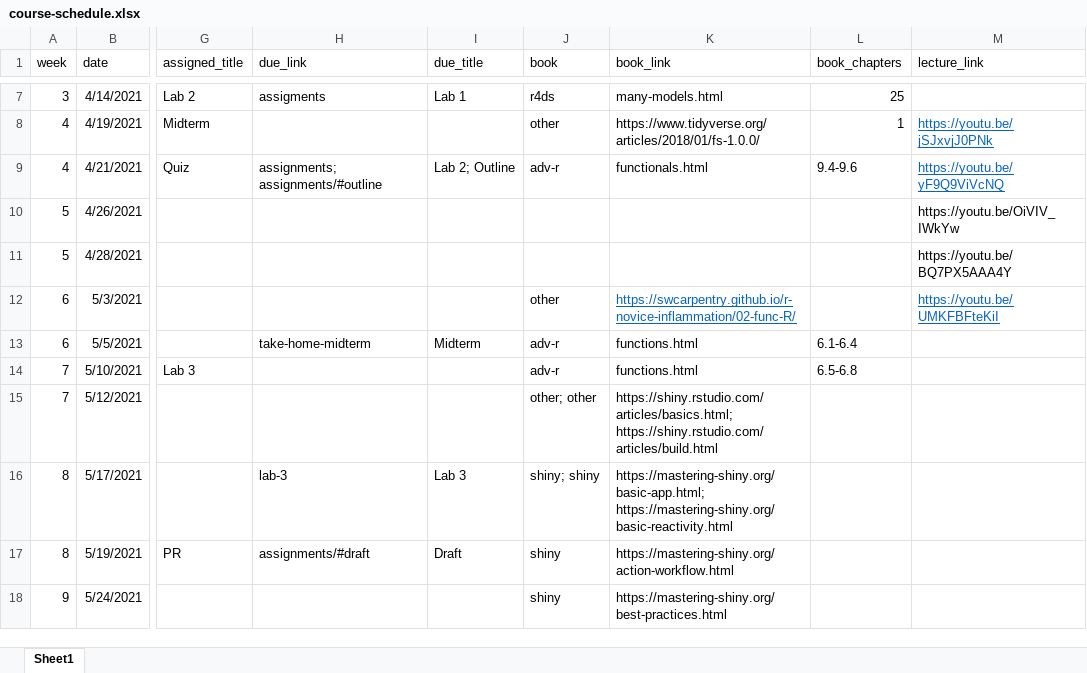
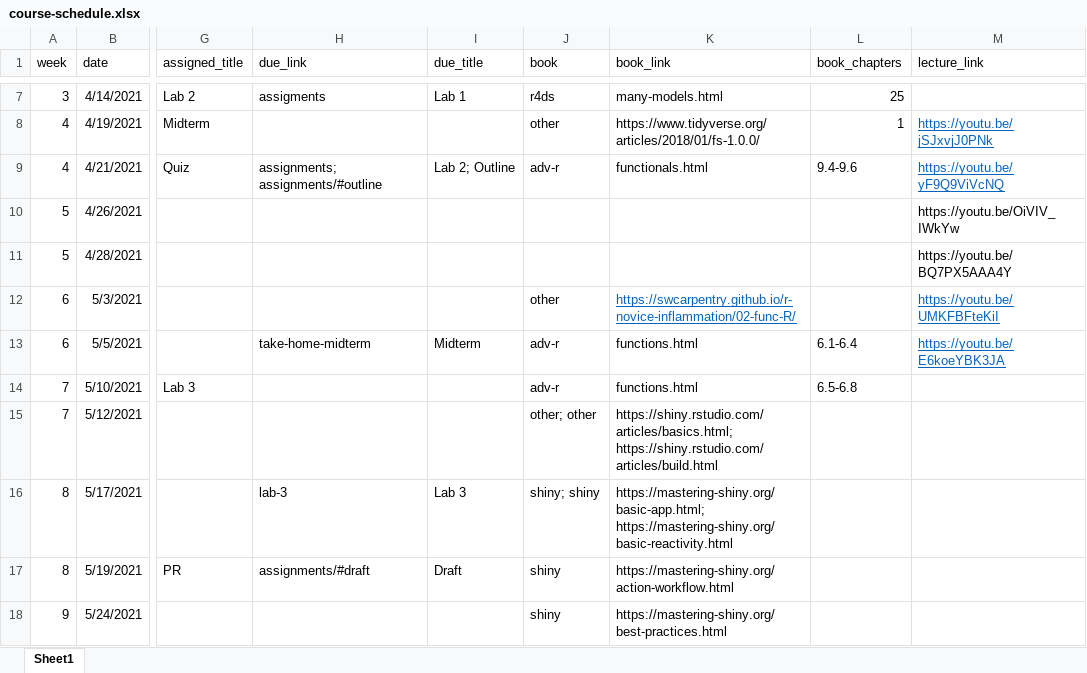
Before and after one commit to uo-datasci-specialization/c3-fp-2021, an Excel workbook: website-data/course-schedule.xlsx, sheet Sheet1, drawn as a sheet; only a part is shown, gaps mark what is left out; values as stored, in another font and other column widths than the file's, no borders; the diff names each change by its address in the sheet, - before the commit and + after, or states it on an @@ line.

Commit message:
post lecture link

```diff
--- a/website-data/course-schedule.xlsx (sheet Sheet1)
+++ b/website-data/course-schedule.xlsx (sheet Sheet1)
-M13 (lecture_link): (empty)
+M13 (lecture_link): https://youtu.be/E6koeYBK3JA
```
Also changed, not shown: 1 other file.
